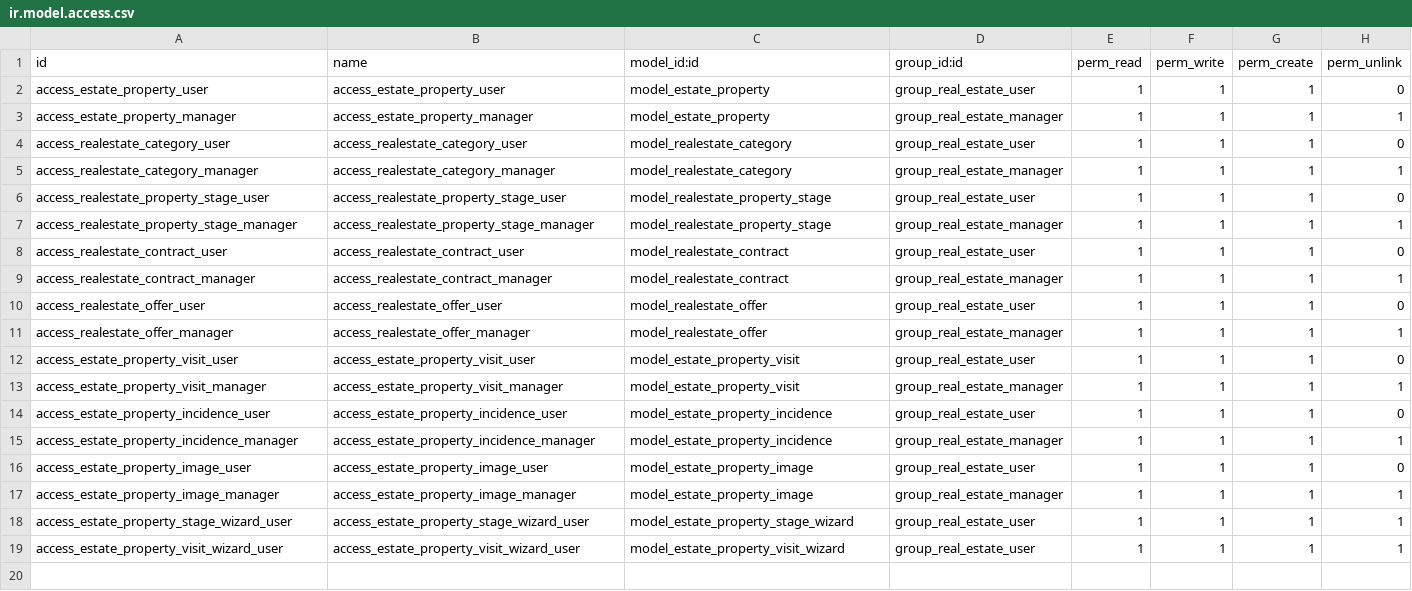
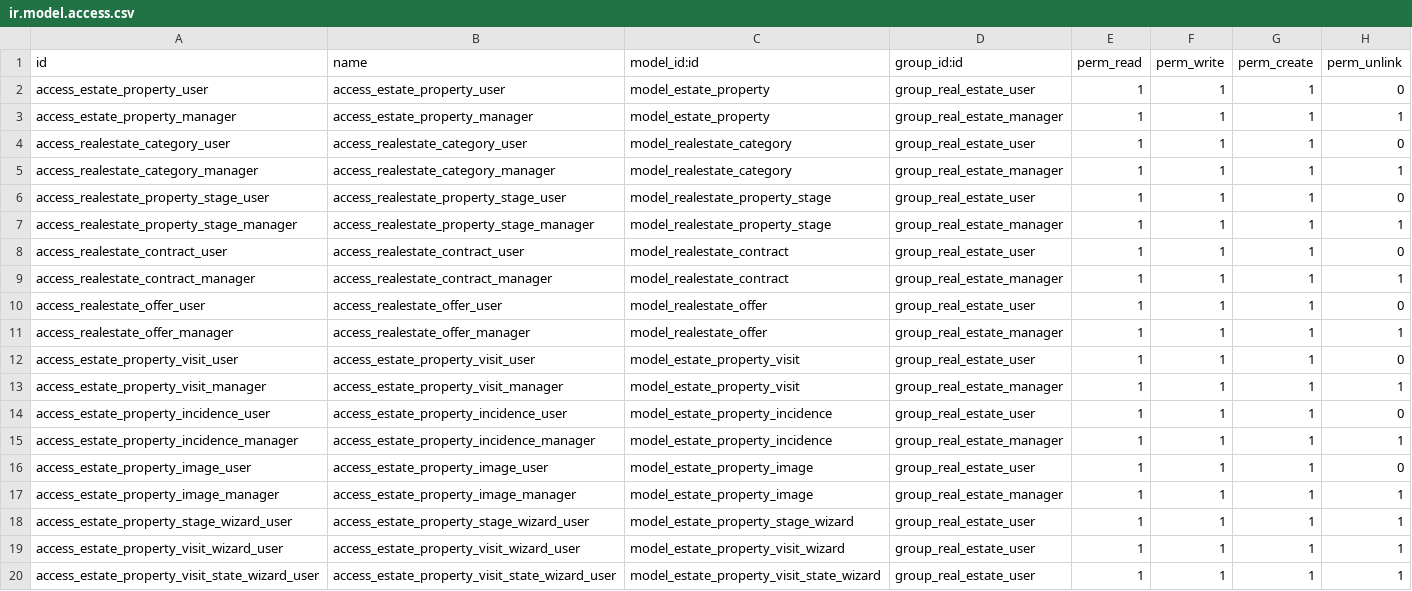
Before and after one commit to nachoserra-domatix/cursoaeodoo2026, a CSV file: rsr/security/ir.model.access.csv, drawn as a sheet.

Commit message:
Odoo#11 - add visit state management and offer report feature

```diff
--- a/rsr/security/ir.model.access.csv
+++ b/rsr/security/ir.model.access.csv
@@ -19 +19,2 @@ access_estate_property_stage_wizard_user,access_estate_property_stage_wizard_use
 access_estate_property_visit_wizard_user,access_estate_property_visit_wizard_user,model_estate_property_visit_wizard,group_real_estate_user,1,1,1,1
+access_estate_property_visit_state_wizard_user,access_estate_property_visit_state_wizard_user,model_estate_property_visit_state_wizard,group_real_estate_user,1,1,1,1
```
Also changed, not shown: 9 other files.
